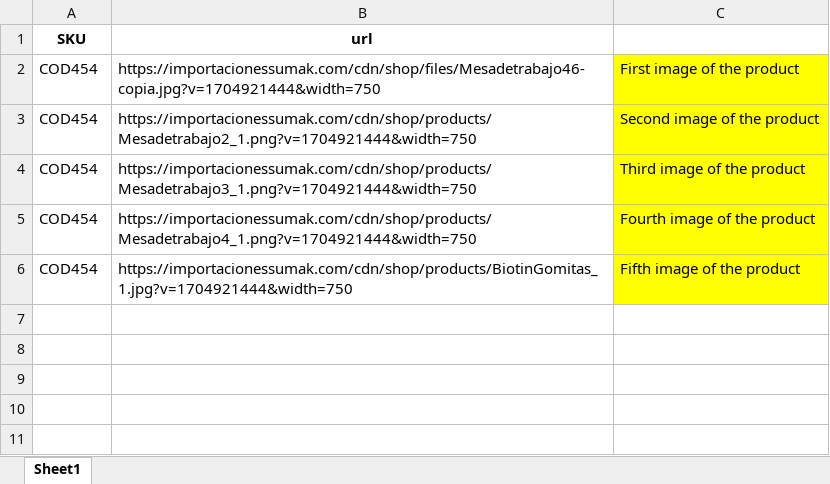
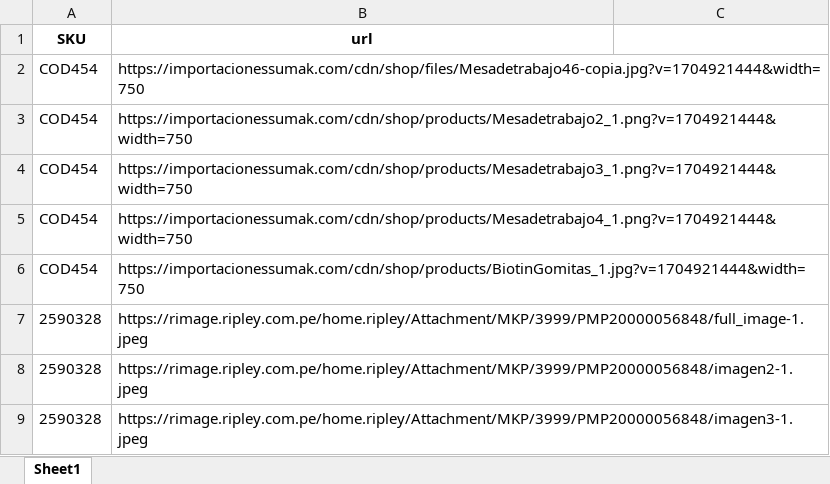
Before and after one commit to gefdeveloper/vtex-wizard, an Excel workbook: excel-files/examples/unformatted-image-URLs-template.xlsx, sheet Sheet1, drawn as a sheet; values as stored, in another font and other column widths than the file's, no borders; conditional formats not drawn; the diff names each change by its address in the sheet, - before the commit and + after, or states it on an @@ line.

```diff
--- a/excel-files/examples/unformatted-image-URLs-template.xlsx (sheet Sheet1)
+++ b/excel-files/examples/unformatted-image-URLs-template.xlsx (sheet Sheet1)
-C2: First image of the product
+C2: (empty)
-C2:C6 fill: #FFFF00
+C2:C6 fill: none
-C3: Second image of the product
+C3: (empty)
-C4: Third image of the product
+C4: (empty)
-C5: Fourth image of the product
+C5: (empty)
-C6: Fifth image of the product
+C6: (empty)
+row 7: 2590328 | https://rimage.ripley.com.pe/home.ripley/Attachment/MKP/3999/PMP20000056848/full_image-1.jpeg
+row 8: 2590328 | https://rimage.ripley.com.pe/home.ripley/Attachment/MKP/3999/PMP20000056848/imagen2-1.jpeg
+row 9: 2590328 | https://rimage.ripley.com.pe/home.ripley/Attachment/MKP/3999/PMP20000056848/imagen3-1.jpeg
```
Also changed, not shown: excel-files/examples/img-download-template.xlsx, excel-files/examples/raw-description-template.xlsx, 6 other files.
